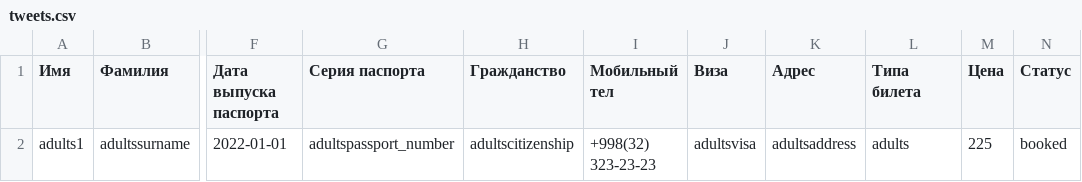
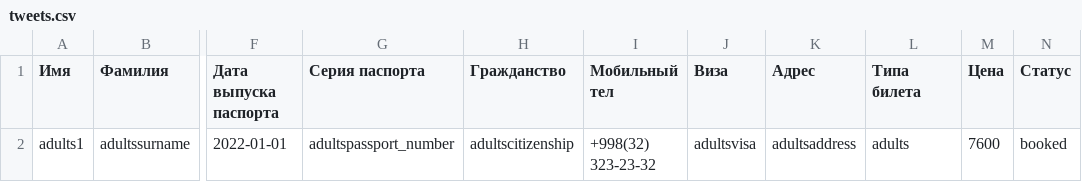
Before and after one commit to remrtehno/avia-sale-tickets, a CSV file: public/tweets.csv, drawn as a sheet; only a part is shown, gaps mark what is left out; the diff names each change by its address in the sheet, - before the commit and + after, or states it on an @@ line.

```diff
--- a/public/tweets.csv
+++ b/public/tweets.csv
-I2 (Мобильный тел): +998(32) 323-23-23
+I2 (Мобильный тел): +998(32) 323-23-32
-M2 (Цена): 225
+M2 (Цена): 7600
```
Also changed, not shown: 6 other files.
